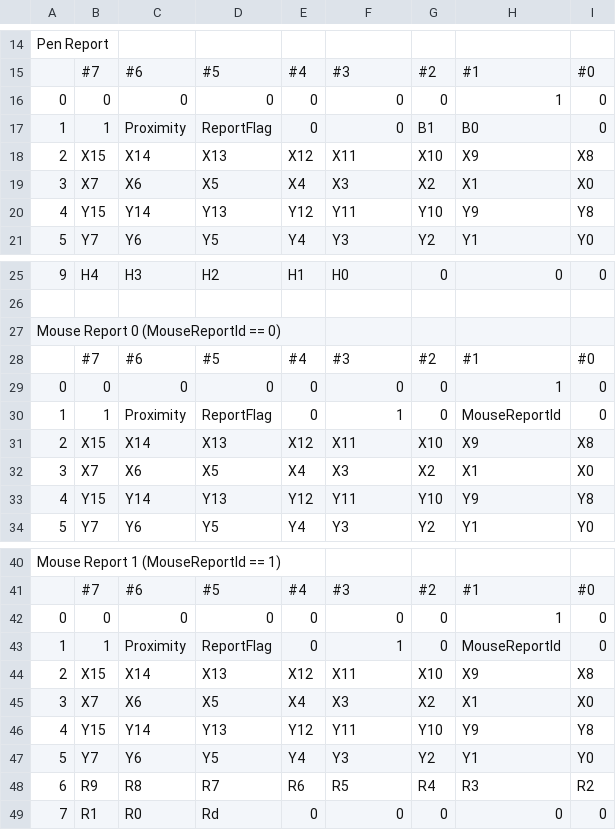
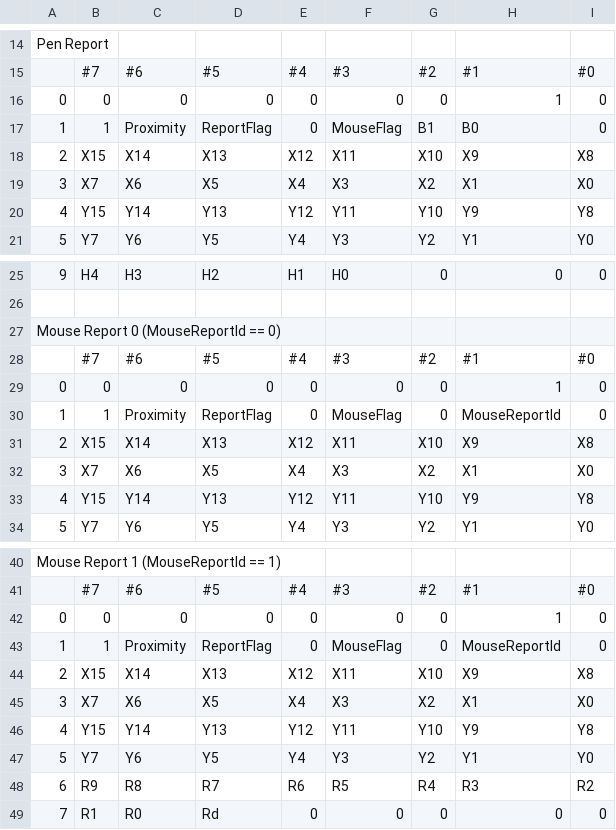
Before and after one commit to Kuuuube/tablet_binary_data_formats, a CSV file: docs/gd-xxxx-u/gd-xxxx-u.csv, drawn as a sheet; only a part is shown, gaps mark what is left out.

Commit message:
Add MouseFlag to GD-xxxx-U

```diff
--- a/docs/gd-xxxx-u/gd-xxxx-u.csv
+++ b/docs/gd-xxxx-u/gd-xxxx-u.csv
@@ -16,3 +16,3 @@ Pen Report,,,,,,,,
 0,0,0,0,0,0,0,1,0
-1,1,Proximity,ReportFlag,0,0,B1,B0,0
+1,1,Proximity,ReportFlag,0,MouseFlag,B1,B0,0
 2,X15,X14,X13,X12,X11,X10,X9,X8
@@ -29,3 +29,3 @@ Mouse Report 0 (MouseReportId == 0),,,,,,,,
 0,0,0,0,0,0,0,1,0
-1,1,Proximity,ReportFlag,0,1,0,MouseReportId,0
+1,1,Proximity,ReportFlag,0,MouseFlag,0,MouseReportId,0
 2,X15,X14,X13,X12,X11,X10,X9,X8
@@ -42,3 +42,3 @@ Mouse Report 1 (MouseReportId == 1),,,,,,,,
 0,0,0,0,0,0,0,1,0
-1,1,Proximity,ReportFlag,0,1,0,MouseReportId,0
+1,1,Proximity,ReportFlag,0,MouseFlag,0,MouseReportId,0
 2,X15,X14,X13,X12,X11,X10,X9,X8
```
Also changed, not shown: 1 other file.
